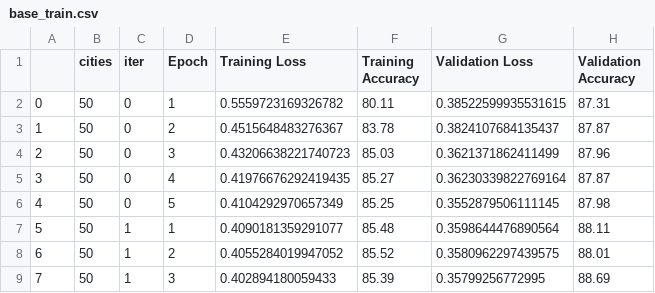
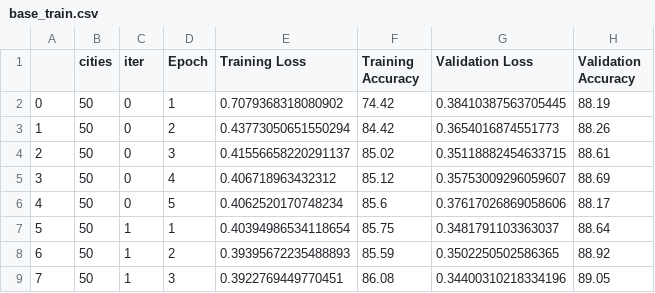
Before and after one commit to cykrr/tsp, a CSV file: base_train.csv, drawn as a sheet; only a part is shown; the diff covers the shown part only.

```diff
--- a/base_train.csv
+++ b/base_train.csv
@@ -1,9 +1,9 @@
 ,cities,iter,Epoch,Training Loss,Training Accuracy,Validation Loss,Validation Accuracy
-0,50,0,1,0.5559723169326782,80.11,0.38522599935531615,87.31
-1,50,0,2,0.4515648483276367,83.78,0.3824107684135437,87.87
-2,50,0,3,0.43206638221740723,85.03,0.3621371862411499,87.96
-3,50,0,4,0.41976676292419435,85.27,0.36230339822769164,87.87
-4,50,0,5,0.4104292970657349,85.25,0.3552879506111145,87.98
-5,50,1,1,0.4090181359291077,85.48,0.3598644476890564,88.11
-6,50,1,2,0.4055284019947052,85.52,0.3580962297439575,88.01
-7,50,1,3,0.402894180059433,85.39,0.35799256772995,88.69
+0,50,0,1,0.7079368318080902,74.42,0.38410387563705445,88.19
+1,50,0,2,0.43773050651550294,84.42,0.3654016874551773,88.26
+2,50,0,3,0.41556658220291137,85.02,0.35118882454633715,88.61
+3,50,0,4,0.406718963432312,85.12,0.35753009296059607,88.69
+4,50,0,5,0.4062520170748234,85.6,0.37617026869058606,88.17
+5,50,1,1,0.40394986534118654,85.75,0.3481791103363037,88.64
+6,50,1,2,0.39395672235488893,85.59,0.3502250502586365,88.92
+7,50,1,3,0.3922769449770451,86.08,0.34400310218334196,89.05
```
Also changed, not shown: 164 edited cells elsewhere in this file, 33 other files.
